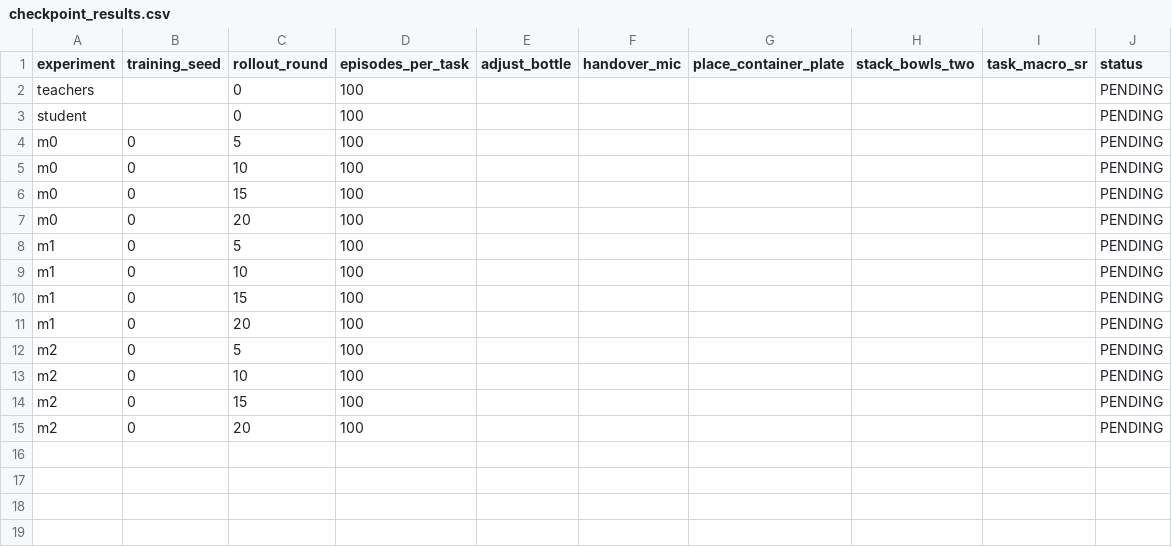
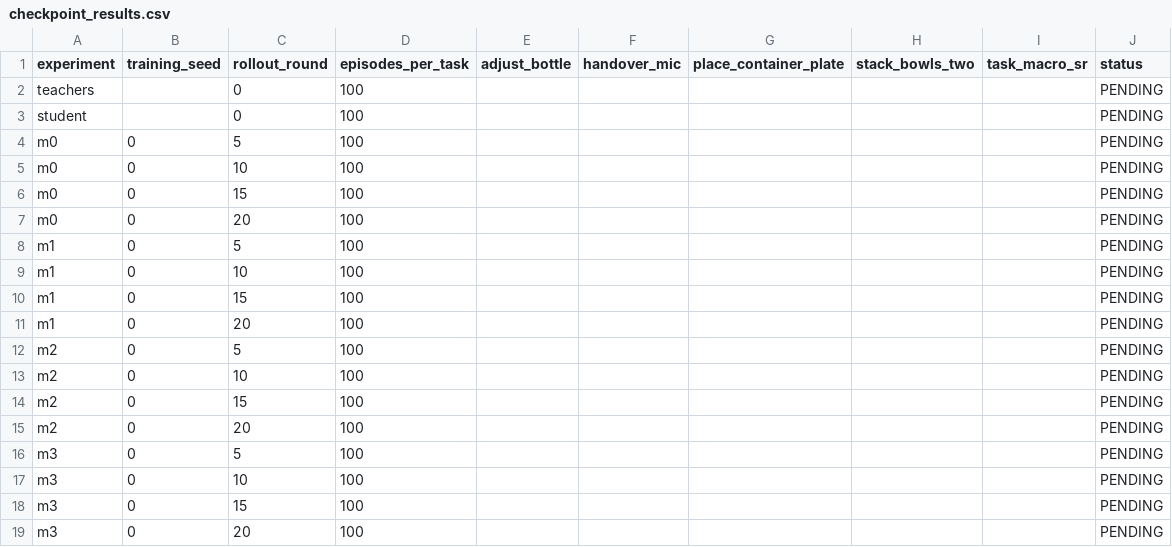
Before and after one commit to zh-xinyu/RLinf, a CSV file: docs/opd/handoffs/robotwin2_formal_sft2000_20261103/checkpoint_results.csv, drawn as a sheet; the diff names each change by its address in the sheet, - before the commit and + after, or states it on an @@ line.

Commit message:
fix(robotwin): complete four-arm formal experiment matrix
Signed-off-by: zh-xinyu <zhouxinyu2022@gmail.com>

```diff
--- a/docs/opd/handoffs/robotwin2_formal_sft2000_20261103/checkpoint_results.csv
+++ b/docs/opd/handoffs/robotwin2_formal_sft2000_20261103/checkpoint_results.csv
+row 16: m3 | 0 | 5 | 100 |  |  |  |  |  | PENDING
+row 17: m3 | 0 | 10 | 100 |  |  |  |  |  | PENDING
+row 18: m3 | 0 | 15 | 100 |  |  |  |  |  | PENDING
+row 19: m3 | 0 | 20 | 100 |  |  |  |  |  | PENDING
```
Also changed, not shown: 8 other files.
